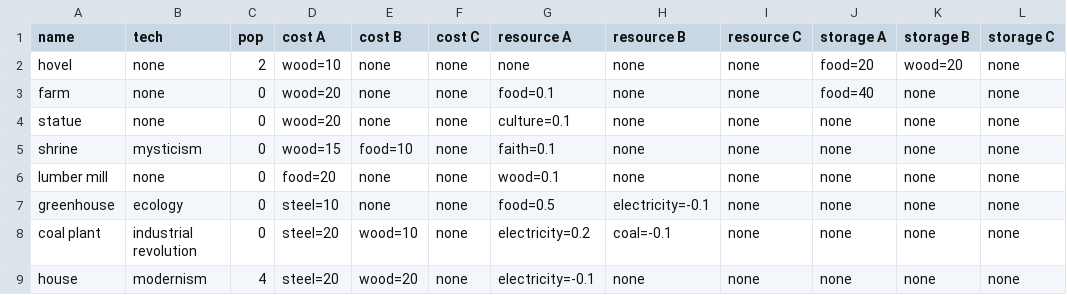
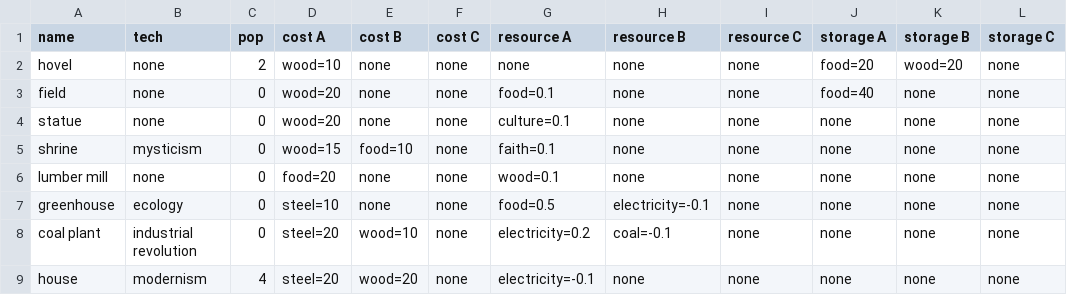
Before and after one commit to techmatt/puppy-planners, a CSV file: data/buildings.csv, drawn as a sheet; only a part is shown.

```diff
--- a/data/buildings.csv
+++ b/data/buildings.csv
@@ -2,3 +2,3 @@ name,tech,pop,cost A,cost B,cost C,resource A,resource B,resource C,storage A,st
 hovel,none,2,wood=10,none,none,none,none,none,food=20,wood=20,none
-farm,none,0,wood=20,none,none,food=0.1,none,none,food=40,none,none
+field,none,0,wood=20,none,none,food=0.1,none,none,food=40,none,none
 statue,none,0,wood=20,none,none,culture=0.1,none,none,none,none,none
```
Also changed, not shown: 7 other files.
